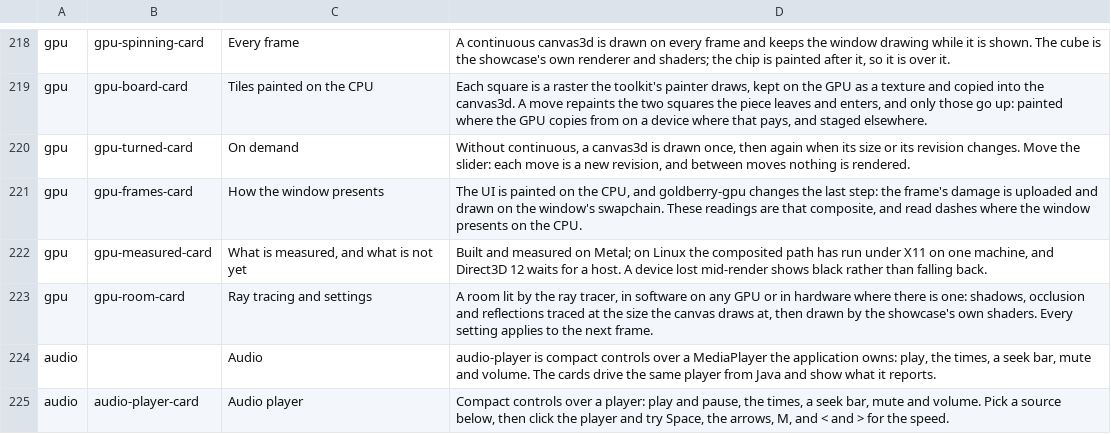
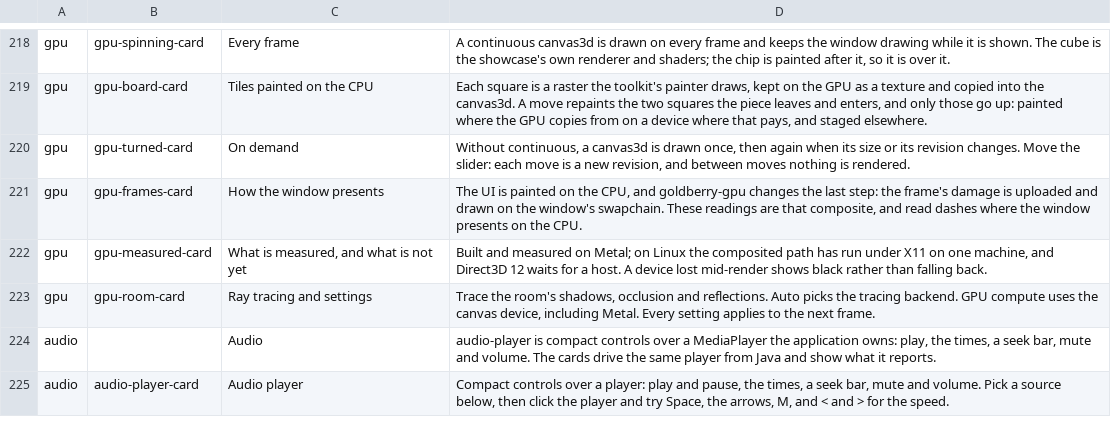
Before and after one commit to DigitalSmile/goldberry, a TSV file: example/src/main/resources/dev/goldberry/example/search/index.tsv, drawn as a sheet; only a part is shown, gaps mark what is left out.

Commit message:
Fix Showcase startup and restore CI checks
Defer tray registration and report first-frame timings on macOS. Refresh the Showcase search index, close the SVG smoke check resource, and address the CodeQL findings and workflow warnings.

```diff
--- a/example/src/main/resources/dev/goldberry/example/search/index.tsv
+++ b/example/src/main/resources/dev/goldberry/example/search/index.tsv
@@ -222,3 +222,3 @@ gpu	gpu-frames-card	How the window presents	The UI is painted on the CPU, and go
 gpu	gpu-measured-card	What is measured, and what is not yet	Built and measured on Metal; on Linux the composited path has run under X11 on one machine, and Direct3D 12 waits for a host. A device lost mid-render shows black rather than falling back.
-gpu	gpu-room-card	Ray tracing and settings	A room lit by the ray tracer, in software on any GPU or in hardware where there is one: shadows, occlusion and reflections traced at the size the canvas draws at, then drawn by the showcase's own shaders. Every setting applies to the next frame.
+gpu	gpu-room-card	Ray tracing and settings	Trace the room's shadows, occlusion and reflections. Auto picks the tracing backend. GPU compute uses the canvas device, including Metal. Every setting applies to the next frame.
 audio		Audio	audio-player is compact controls over a MediaPlayer the application owns: play, the times, a seek bar, mute and volume. The cards drive the same player from Java and show what it reports.
```
Also changed, not shown: 39 other files.
